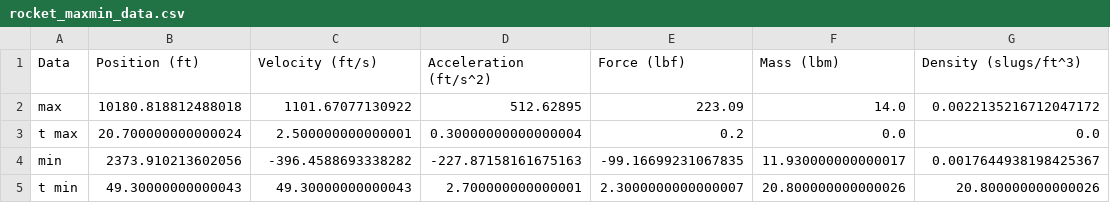
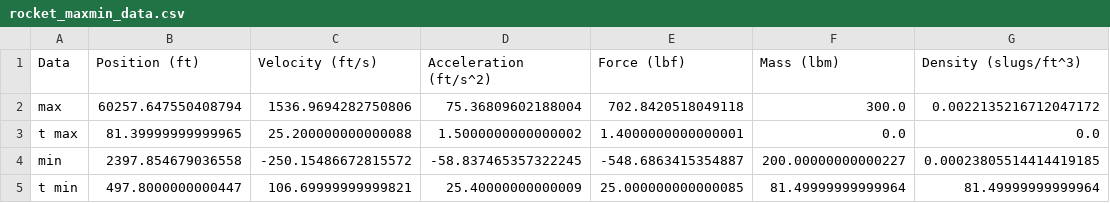
Before and after one commit to cooligrek/RocketFlightSimulator, a CSV file: rocket_maxmin_data.csv, drawn as a sheet.

```diff
--- a/rocket_maxmin_data.csv
+++ b/rocket_maxmin_data.csv
@@ -1,5 +1,5 @@
 Data,Position (ft),Velocity (ft/s),Acceleration (ft/s^2),Force (lbf),Mass (lbm),Density (slugs/ft^3)
-max,10180.818812488018,1101.67077130922,512.62895,223.09,14.0,0.0022135216712047172
-t max,20.700000000000024,2.500000000000001,0.30000000000000004,0.2,0.0,0.0
-min,2373.910213602056,-396.4588693338282,-227.87158161675163,-99.16699231067835,11.930000000000017,0.0017644938198425367
-t min,49.30000000000043,49.30000000000043,2.700000000000001,2.3000000000000007,20.800000000000026,20.800000000000026
+max,60257.647550408794,1536.9694282750806,75.36809602188004,702.8420518049118,300.0,0.0022135216712047172
+t max,81.39999999999965,25.200000000000088,1.5000000000000002,1.4000000000000001,0.0,0.0
+min,2397.854679036558,-250.15486672815572,-58.837465357322245,-548.6863415354887,200.00000000000227,0.00023805514414419185
+t min,497.8000000000447,106.69999999999821,25.40000000000009,25.000000000000085,81.49999999999964,81.49999999999964
```
Also changed, not shown: 2 other files.
